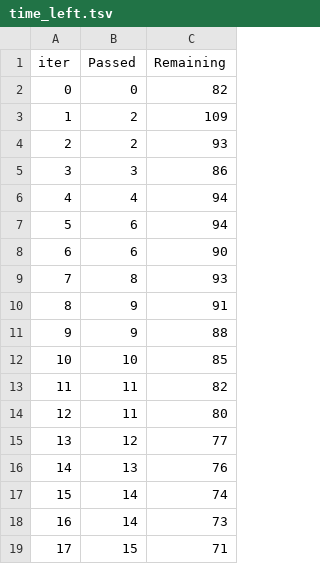
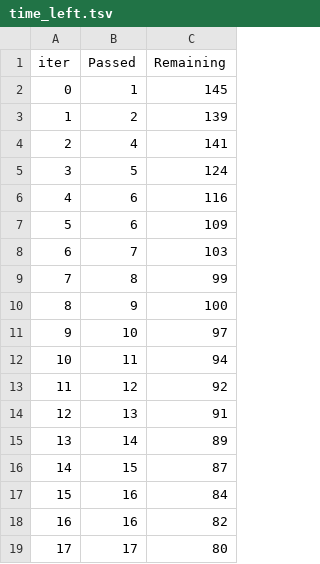
Before and after one commit to imtej/ML_Project, a TSV file: catboost_info/time_left.tsv, drawn as a sheet; only a part is shown; the diff covers the shown part only.

```diff
--- a/catboost_info/time_left.tsv
+++ b/catboost_info/time_left.tsv
@@ -1,19 +1,19 @@
 iter	Passed	Remaining
-0	0	82
-1	2	109
-2	2	93
-3	3	86
-4	4	94
-5	6	94
-6	6	90
-7	8	93
-8	9	91
-9	9	88
-10	10	85
-11	11	82
-12	11	80
-13	12	77
-14	13	76
-15	14	74
-16	14	73
-17	15	71
+0	1	145
+1	2	139
+2	4	141
+3	5	124
+4	6	116
+5	6	109
+6	7	103
+7	8	99
+8	9	100
+9	10	97
+10	11	94
+11	12	92
+12	13	91
+13	14	89
+14	15	87
+15	16	84
+16	16	82
+17	17	80
```
Also changed, not shown: 150 edited cells elsewhere in this file, 5 other files.
